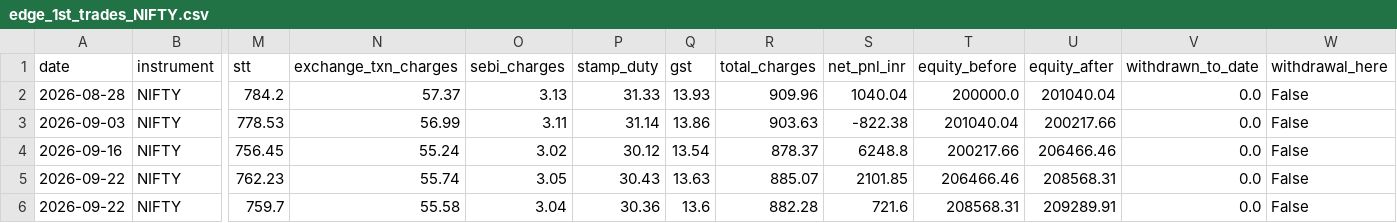
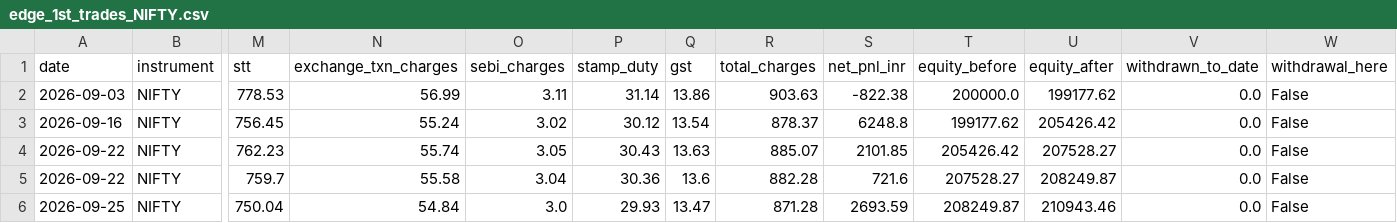
Before and after one commit to Abhirajsinh2/Edge-1st, a CSV file: edge_1st_trades_NIFTY.csv, drawn as a sheet; only a part is shown, gaps mark what is left out; removed rows and columns are numbered as before the commit, all else as after; rows hold the shown columns only; the diff names each change by its address in the sheet, - before the commit and + after, or states it on an @@ line.

```diff
--- a/edge_1st_trades_NIFTY.csv
+++ b/edge_1st_trades_NIFTY.csv
-row 2: 2026-08-28 | NIFTY | 784.2 | 57.37 | 3.13 | 31.33 | 13.93 | 909.96 | 1040.04 | 200000.0 | 201040.04 | 0.0 | False
-T2 (equity_before): 201040.04
+T2 (equity_before): 200000.0
-U2 (equity_after): 200217.66
+U2 (equity_after): 199177.62
-T3 (equity_before): 200217.66
+T3 (equity_before): 199177.62
-U3 (equity_after): 206466.46
+U3 (equity_after): 205426.42
-T4 (equity_before): 206466.46
+T4 (equity_before): 205426.42
-U4 (equity_after): 208568.31
+U4 (equity_after): 207528.27
-T5 (equity_before): 208568.31
+T5 (equity_before): 207528.27
-U5 (equity_after): 209289.91
+U5 (equity_after): 208249.87
+row 6: 2026-09-25 | NIFTY | 750.04 | 54.84 | 3.0 | 29.93 | 13.47 | 871.28 | 2693.59 | 208249.87 | 210943.46 | 0.0 | False
```
Also changed, not shown: edge_1st_trades_BANKNIFTY.csv, 3 other files.
